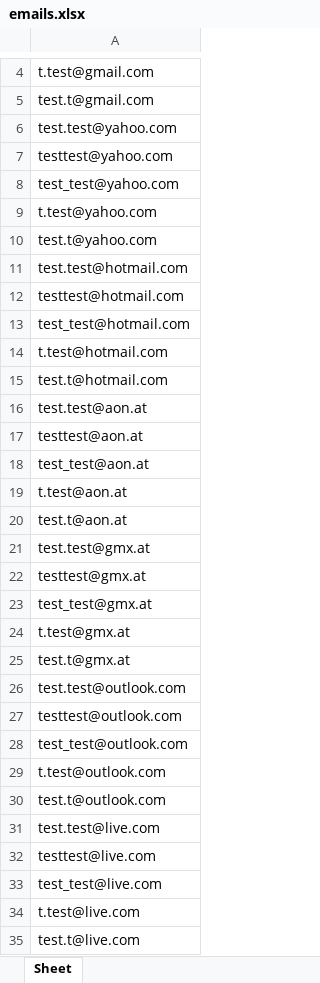
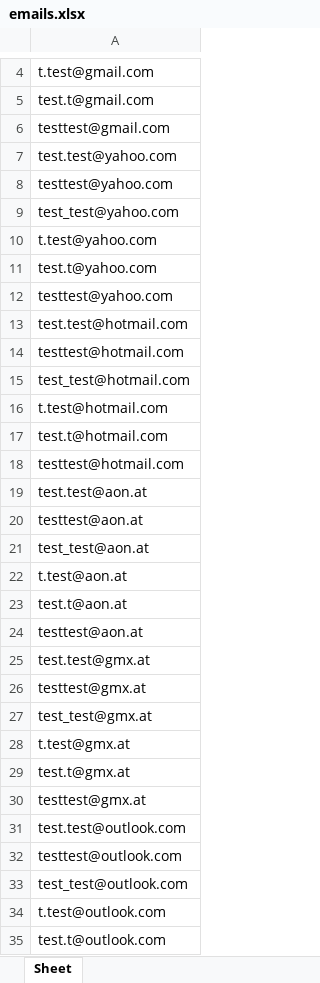
Before and after one commit to Username4Fabian/Simple_MailGenerator, an Excel workbook: emails.xlsx, sheet Sheet, drawn as a sheet; only a part is shown, gaps mark what is left out; the shorter side is filled out with more unchanged rows; values as stored, in another font and other column widths than the file's, no borders; the diff covers the shown part only; the diff names each change by its address in the sheet, - before the commit and + after, or states it on an @@ line.

```diff
--- a/emails.xlsx (sheet Sheet)
+++ b/emails.xlsx (sheet Sheet)
+row 6: testtest@gmail.com
+row 12: testtest@yahoo.com
+row 18: testtest@hotmail.com
+row 24: testtest@aon.at
+row 30: testtest@gmx.at
```
Also changed, not shown: 3 added rows elsewhere in this sheet, 6 other files.
